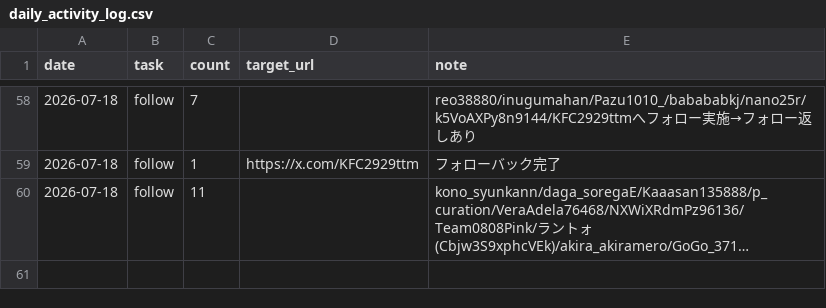
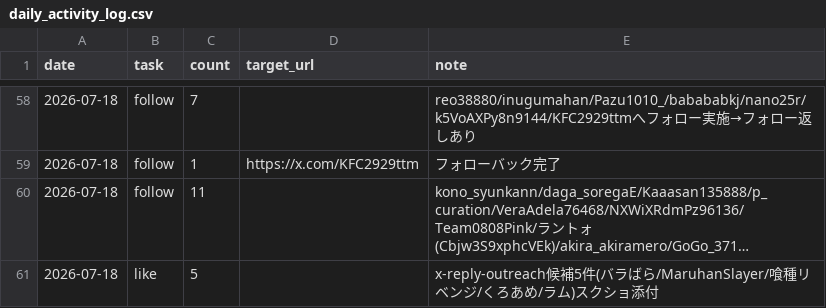
Before and after one commit to komatsu-dev-jp/-x-content-ops, a CSV file: data/daily_activity_log.csv, drawn as a sheet; only a part is shown, gaps mark what is left out; long unchanged cells end in …; the diff names each change by its address in the sheet, - before the commit and + after, or states it on an @@ line.

```diff
--- a/data/daily_activity_log.csv
+++ b/data/daily_activity_log.csv
+row 61: 2026-07-18 | like | 5 |  | x-reply-outreach候補5件(バラばら/MaruhanSlayer/喰種リベンジ/くろあめ/ラム)スクショ添付
```
